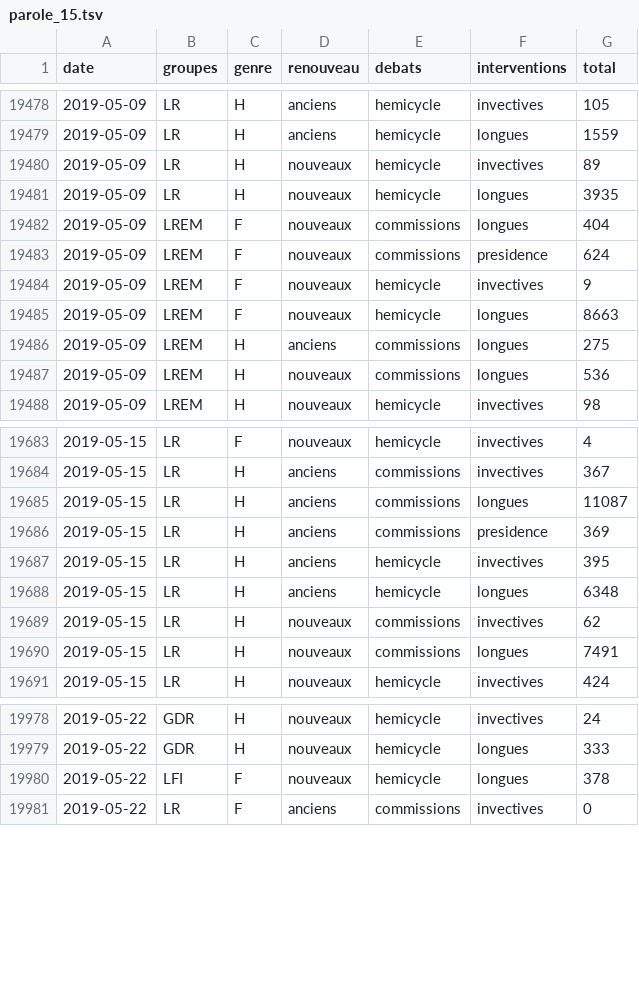
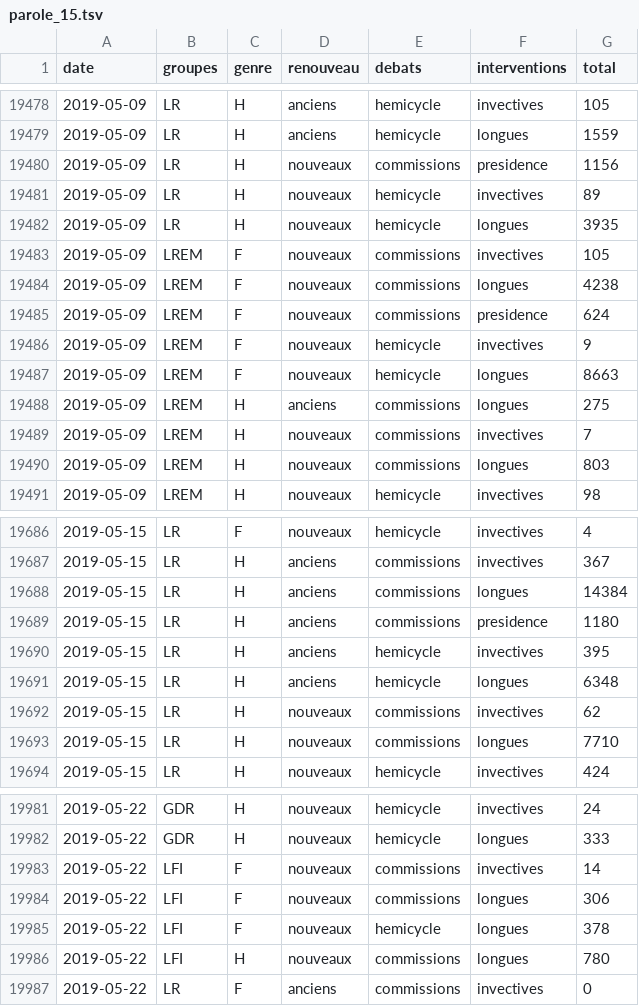
Before and after one commit to RouxRC/parole, a TSV file: data/parole_15.tsv, drawn as a sheet; only a part is shown, gaps mark what is left out; the diff covers the shown part only.

```diff
--- a/data/parole_15.tsv
+++ b/data/parole_15.tsv
@@ -19479,5 +19479,7 @@ date	groupes	genre	renouveau	debats	interventions	total
 2019-05-09	LR	H	anciens	hemicycle	longues	1559
+2019-05-09	LR	H	nouveaux	commissions	presidence	1156
 2019-05-09	LR	H	nouveaux	hemicycle	invectives	89
 2019-05-09	LR	H	nouveaux	hemicycle	longues	3935
-2019-05-09	LREM	F	nouveaux	commissions	longues	404
+2019-05-09	LREM	F	nouveaux	commissions	invectives	105
+2019-05-09	LREM	F	nouveaux	commissions	longues	4238
 2019-05-09	LREM	F	nouveaux	commissions	presidence	624
@@ -19486,3 +19488,4 @@ date	groupes	genre	renouveau	debats	interventions	total
 2019-05-09	LREM	H	anciens	commissions	longues	275
-2019-05-09	LREM	H	nouveaux	commissions	longues	536
+2019-05-09	LREM	H	nouveaux	commissions	invectives	7
+2019-05-09	LREM	H	nouveaux	commissions	longues	803
 2019-05-09	LREM	H	nouveaux	hemicycle	invectives	98
@@ -19684,4 +19687,4 @@ date	groupes	genre	renouveau	debats	interventions	total
 2019-05-15	LR	H	anciens	commissions	invectives	367
-2019-05-15	LR	H	anciens	commissions	longues	11087
-2019-05-15	LR	H	anciens	commissions	presidence	369
+2019-05-15	LR	H	anciens	commissions	longues	14384
+2019-05-15	LR	H	anciens	commissions	presidence	1180
 2019-05-15	LR	H	anciens	hemicycle	invectives	395
@@ -19689,3 +19692,3 @@ date	groupes	genre	renouveau	debats	interventions	total
 2019-05-15	LR	H	nouveaux	commissions	invectives	62
-2019-05-15	LR	H	nouveaux	commissions	longues	7491
+2019-05-15	LR	H	nouveaux	commissions	longues	7710
 2019-05-15	LR	H	nouveaux	hemicycle	invectives	424
@@ -19979,3 +19982,6 @@ date	groupes	genre	renouveau	debats	interventions	total
 2019-05-22	GDR	H	nouveaux	hemicycle	longues	333
+2019-05-22	LFI	F	nouveaux	commissions	invectives	14
+2019-05-22	LFI	F	nouveaux	commissions	longues	306
 2019-05-22	LFI	F	nouveaux	hemicycle	longues	378
+2019-05-22	LFI	H	nouveaux	commissions	longues	780
 2019-05-22	LR	F	anciens	commissions	invectives	0
```
Also changed, not shown: 13 added rows and 23 edited cells elsewhere in this file.
